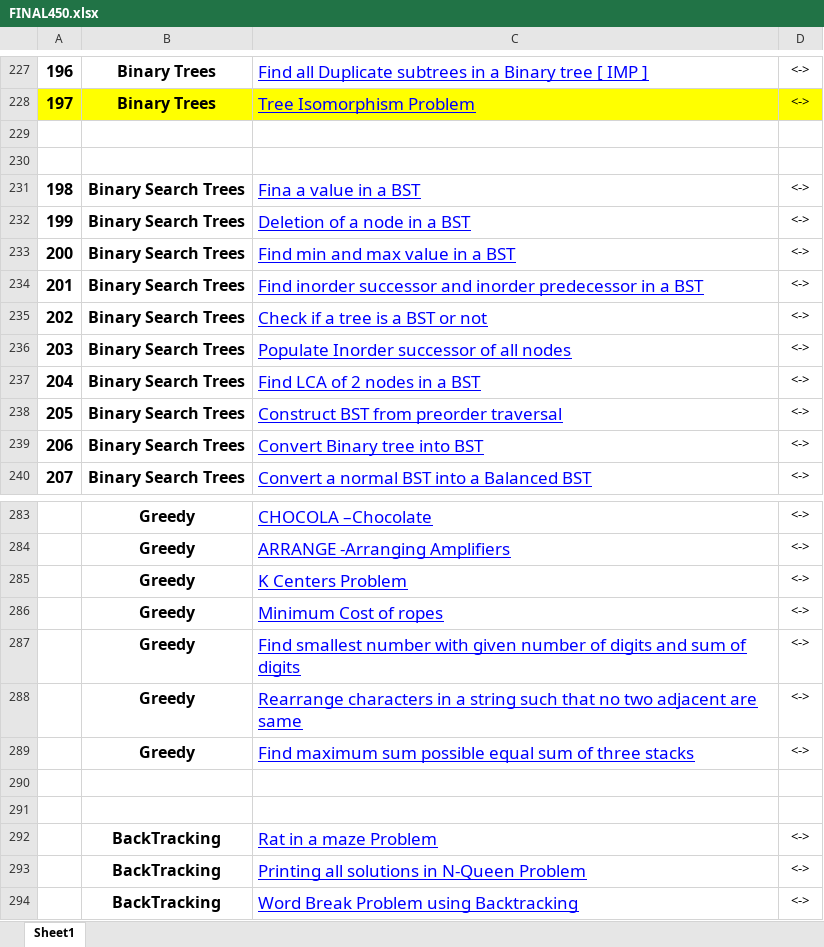
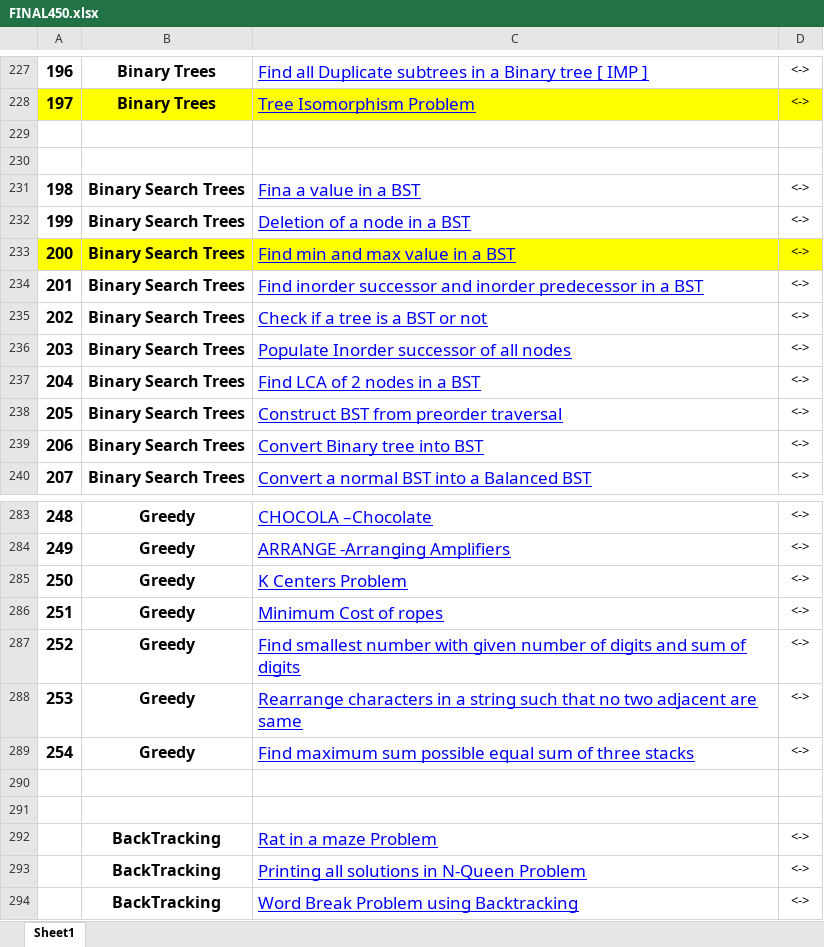
Before and after one commit to pranjal9424/DP, an Excel workbook: FINAL450.xlsx, sheet Sheet1, drawn as a sheet; only a part is shown, gaps mark what is left out; values as stored, in another font and other column widths than the file's, no borders; the diff covers the shown part only; the diff names each change by its address in the sheet, - before the commit and + after, or states it on an @@ line.

```diff
--- a/FINAL450.xlsx (sheet Sheet1)
+++ b/FINAL450.xlsx (sheet Sheet1)
-A233:D233 fill: none
+A233:D233 fill: #FFFF00
-A283: (empty)
+A283: 248
-A284: (empty)
+A284: 249
-A285: (empty)
+A285: 250
-A286: (empty)
+A286: 251
-A287: (empty)
+A287: 252
-A288: (empty)
+A288: 253
-A289: (empty)
+A289: 254
```
Also changed, not shown: 28 edited cells elsewhere in this sheet, 1 other file.
